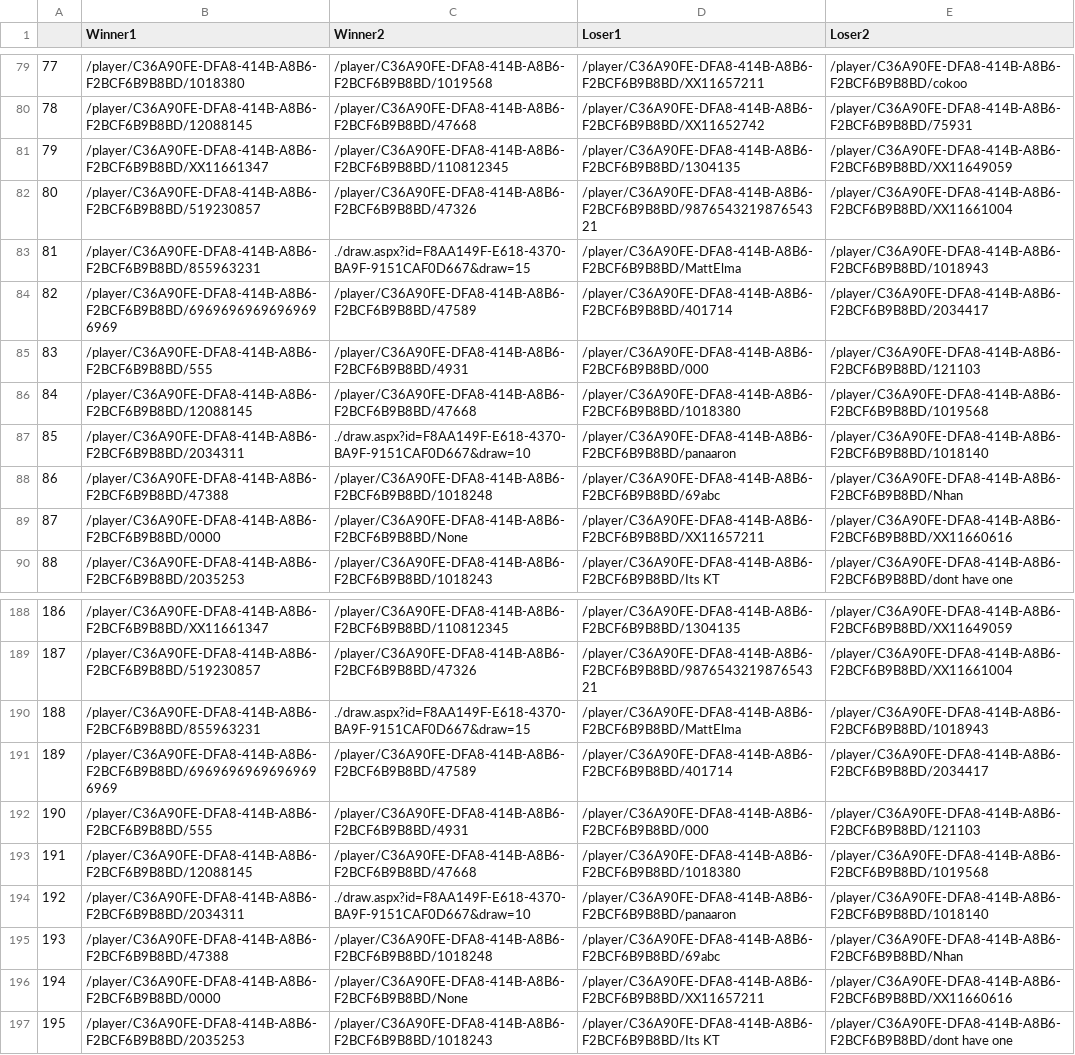
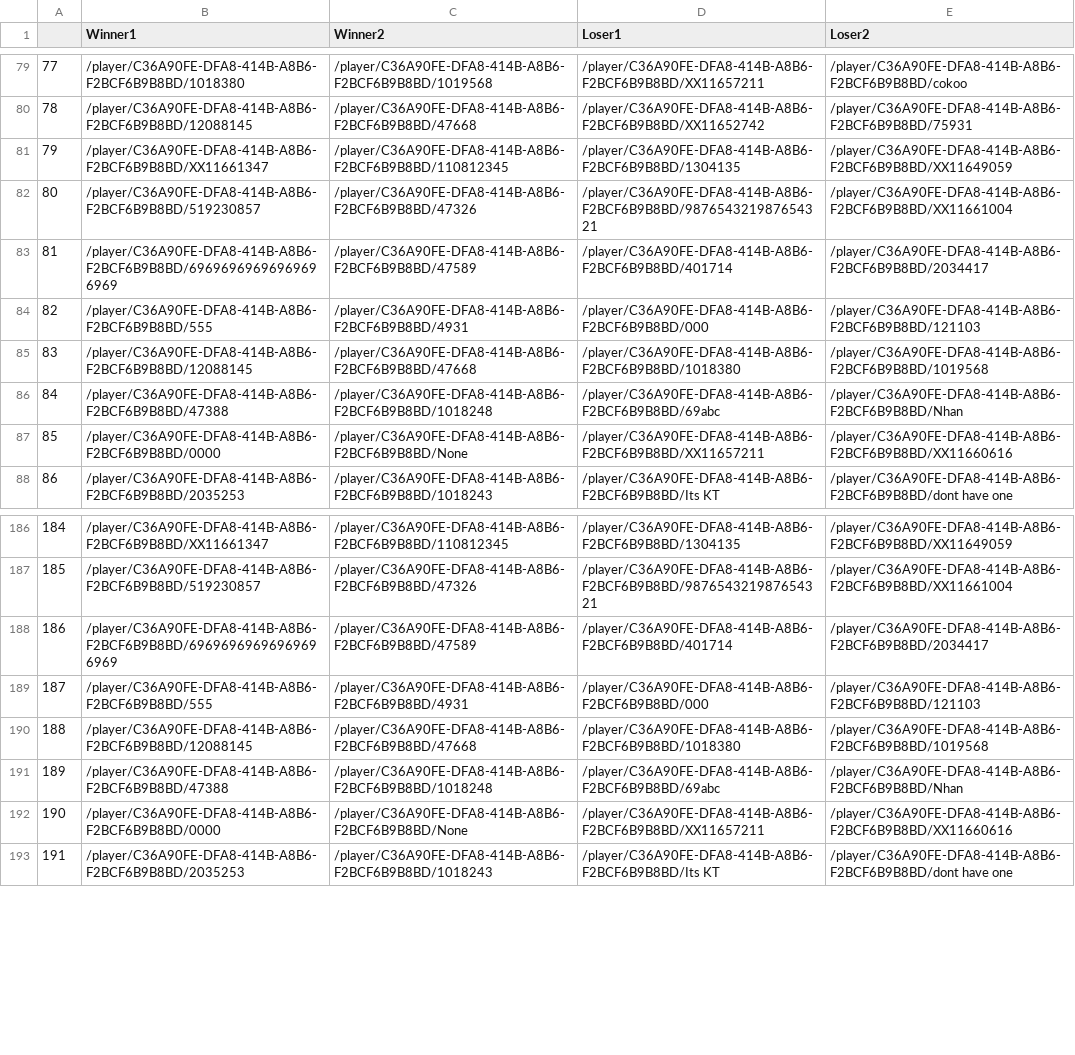
Before and after one commit to shashankdholakia/badminton-rank, a CSV file: tournament_data/SJSUWinterSmashoff2017_doubles.csv, drawn as a sheet; only a part is shown, gaps mark what is left out; removed rows and columns are numbered as before the commit, all else as after; the diff names each change by its address in the sheet, - before the commit and + after, or states it on an @@ line.

```diff
--- a/tournament_data/SJSUWinterSmashoff2017_doubles.csv
+++ b/tournament_data/SJSUWinterSmashoff2017_doubles.csv
-row 83: 81 | /player/C36A90FE-DFA8-414B-A8B6-F2BCF6B9B8BD/855963231 | ./draw.aspx?id=F8AA149F-E618-4370-BA9F-9151CAF0D667&draw=15 | /player/C36A90FE-DFA8-414B-A8B6-F2BCF6B9B8BD/MattElma | /player/C36A90FE-DFA8-414B-A8B6-F2BCF6B9B8BD/1018943
@@ column A renumbered from row 83 down @@
-row 87: 85 | /player/C36A90FE-DFA8-414B-A8B6-F2BCF6B9B8BD/2034311 | ./draw.aspx?id=F8AA149F-E618-4370-BA9F-9151CAF0D667&draw=10 | /player/C36A90FE-DFA8-414B-A8B6-F2BCF6B9B8BD/panaaron | /player/C36A90FE-DFA8-414B-A8B6-F2BCF6B9B8BD/1018140
-row 190: 188 | /player/C36A90FE-DFA8-414B-A8B6-F2BCF6B9B8BD/855963231 | ./draw.aspx?id=F8AA149F-E618-4370-BA9F-9151CAF0D667&draw=15 | /player/C36A90FE-DFA8-414B-A8B6-F2BCF6B9B8BD/MattElma | /player/C36A90FE-DFA8-414B-A8B6-F2BCF6B9B8BD/1018943
-row 194: 192 | /player/C36A90FE-DFA8-414B-A8B6-F2BCF6B9B8BD/2034311 | ./draw.aspx?id=F8AA149F-E618-4370-BA9F-9151CAF0D667&draw=10 | /player/C36A90FE-DFA8-414B-A8B6-F2BCF6B9B8BD/panaaron | /player/C36A90FE-DFA8-414B-A8B6-F2BCF6B9B8BD/1018140
```
Also changed, not shown: ranking.csv, tournament_data/2016MSJKeyClub's9thAnnualCharityBadmintonTournament(CBT)_doubles.csv, 11 other files.
